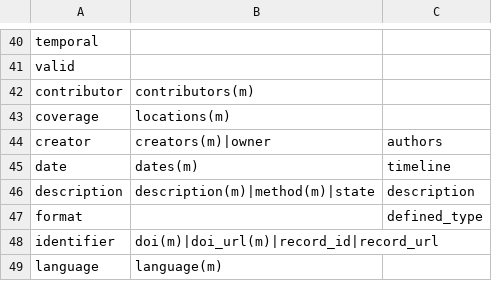
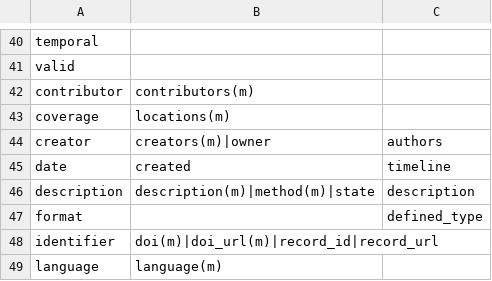
Before and after one commit to ropenscilabs/deposits, a CSV file: inst/extdata/DCTerms.csv, drawn as a sheet; only a part is shown, gaps mark what is left out.

Commit message:
remap DC date -> zenodo created

```diff
--- a/inst/extdata/DCTerms.csv
+++ b/inst/extdata/DCTerms.csv
@@ -44,3 +44,3 @@ coverage , locations(m) ,
 creator , creators(m)|owner , authors
-date , dates(m) , timeline
+date , created , timeline
 description , description(m)|method(m)|state , description
```
Also changed, not shown: 2 other files.
